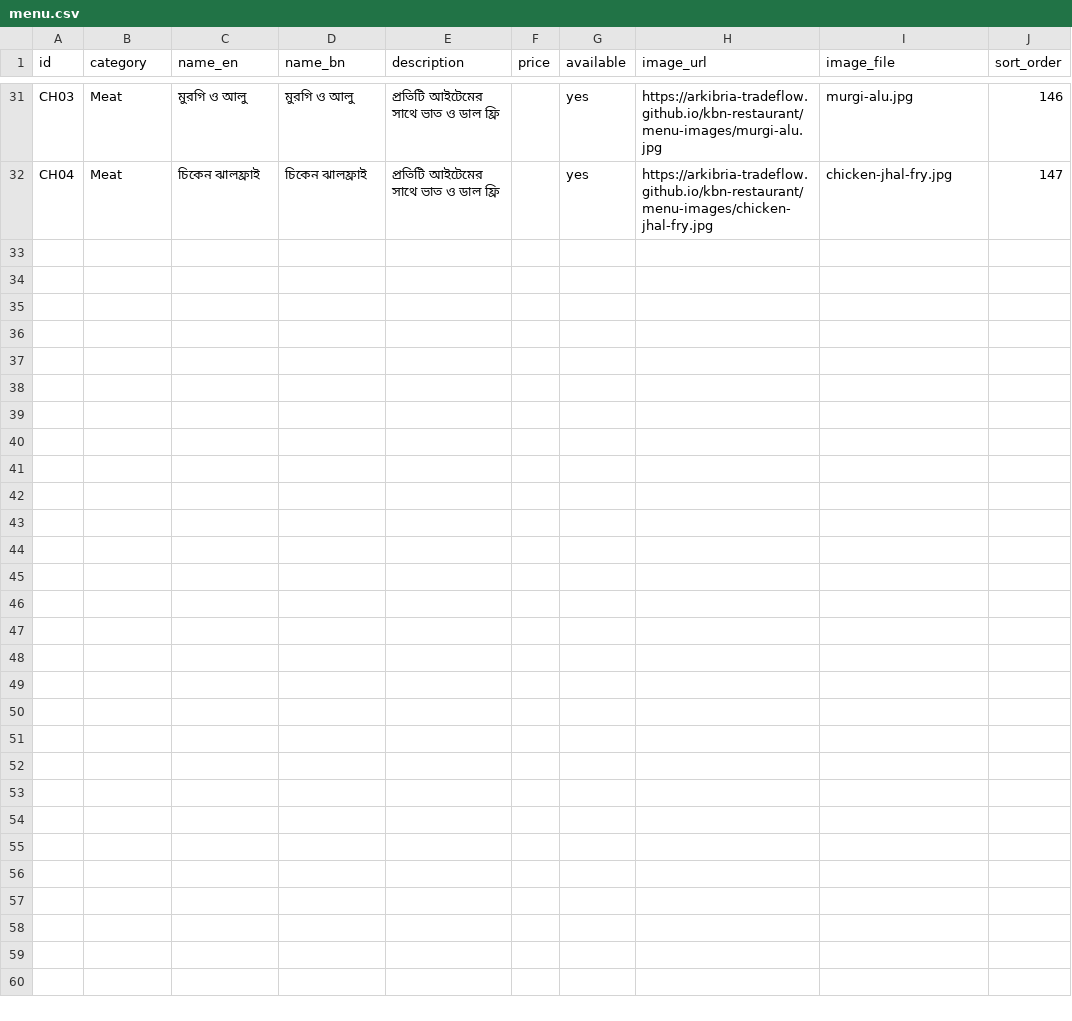
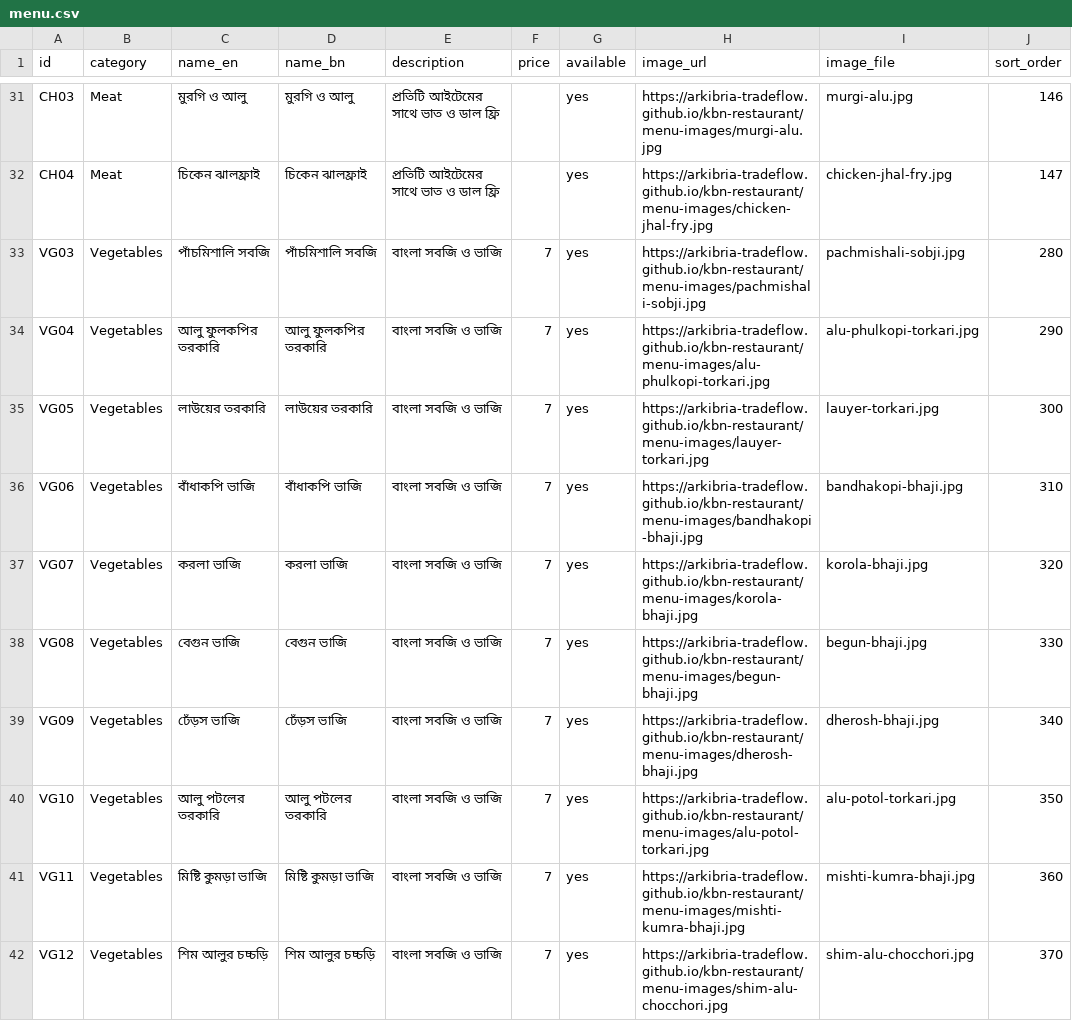
Before and after one commit to arkibria-tradeflow/kbn-restaurant, a CSV file: menu.csv, drawn as a sheet; only a part is shown, gaps mark what is left out; the diff names each change by its address in the sheet, - before the commit and + after, or states it on an @@ line.

Commit message:
Add 10 Bengali vegetable dishes with photos and 7-unit prices

```diff
--- a/menu.csv
+++ b/menu.csv
+row 33: VG03 | Vegetables | পাঁচমিশালি সবজি | পাঁচমিশালি সবজি | বাংলা সবজি ও ভাজি | 7 | yes | https://arkibria-tradeflow.github.io/kbn-restaurant/menu-images/pachmishali-sobji.jpg | pachmishali-sobji.jpg | 280
+row 34: VG04 | Vegetables | আলু ফুলকপির তরকারি | আলু ফুলকপির তরকারি | বাংলা সবজি ও ভাজি | 7 | yes | https://arkibria-tradeflow.github.io/kbn-restaurant/menu-images/alu-phulkopi-torkari.jpg | alu-phulkopi-torkari.jpg | 290
+row 35: VG05 | Vegetables | লাউয়ের তরকারি | লাউয়ের তরকারি | বাংলা সবজি ও ভাজি | 7 | yes | https://arkibria-tradeflow.github.io/kbn-restaurant/menu-images/lauyer-torkari.jpg | lauyer-torkari.jpg | 300
+row 36: VG06 | Vegetables | বাঁধাকপি ভাজি | বাঁধাকপি ভাজি | বাংলা সবজি ও ভাজি | 7 | yes | https://arkibria-tradeflow.github.io/kbn-restaurant/menu-images/bandhakopi-bhaji.jpg | bandhakopi-bhaji.jpg | 310
+row 37: VG07 | Vegetables | করলা ভাজি | করলা ভাজি | বাংলা সবজি ও ভাজি | 7 | yes | https://arkibria-tradeflow.github.io/kbn-restaurant/menu-images/korola-bhaji.jpg | korola-bhaji.jpg | 320
+row 38: VG08 | Vegetables | বেগুন ভাজি | বেগুন ভাজি | বাংলা সবজি ও ভাজি | 7 | yes | https://arkibria-tradeflow.github.io/kbn-restaurant/menu-images/begun-bhaji.jpg | begun-bhaji.jpg | 330
+row 39: VG09 | Vegetables | ঢেঁড়স ভাজি | ঢেঁড়স ভাজি | বাংলা সবজি ও ভাজি | 7 | yes | https://arkibria-tradeflow.github.io/kbn-restaurant/menu-images/dherosh-bhaji.jpg | dherosh-bhaji.jpg | 340
+row 40: VG10 | Vegetables | আলু পটলের তরকারি | আলু পটলের তরকারি | বাংলা সবজি ও ভাজি | 7 | yes | https://arkibria-tradeflow.github.io/kbn-restaurant/menu-images/alu-potol-torkari.jpg | alu-potol-torkari.jpg | 350
+row 41: VG11 | Vegetables | মিষ্টি কুমড়া ভাজি | মিষ্টি কুমড়া ভাজি | বাংলা সবজি ও ভাজি | 7 | yes | https://arkibria-tradeflow.github.io/kbn-restaurant/menu-images/mishti-kumra-bhaji.jpg | mishti-kumra-bhaji.jpg | 360
+row 42: VG12 | Vegetables | শিম আলুর চচ্চড়ি | শিম আলুর চচ্চড়ি | বাংলা সবজি ও ভাজি | 7 | yes | https://arkibria-tradeflow.github.io/kbn-restaurant/menu-images/shim-alu-chocchori.jpg | shim-alu-chocchori.jpg | 370
```
Also changed, not shown: 11 other files.
